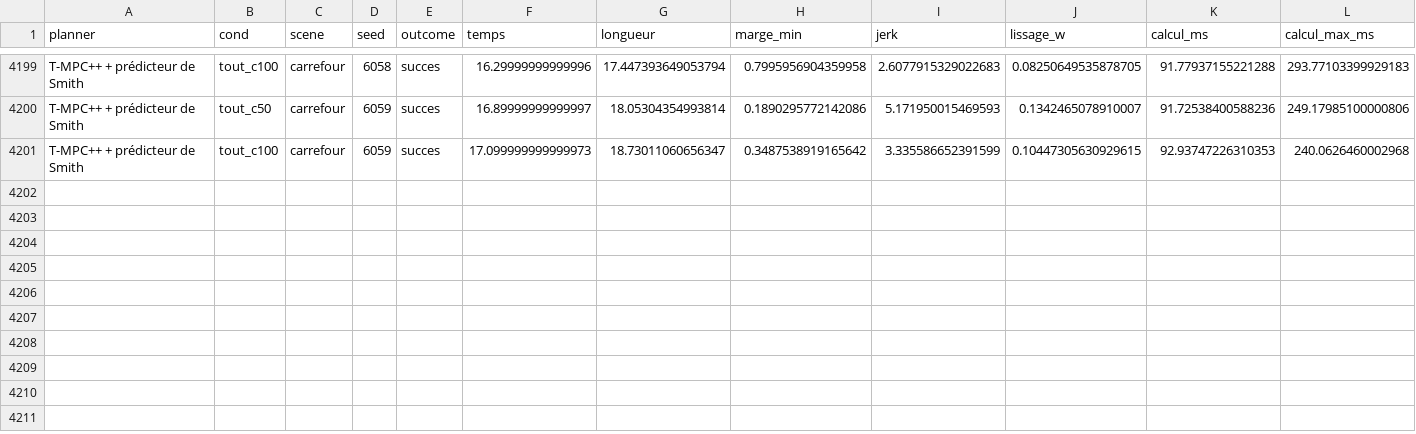
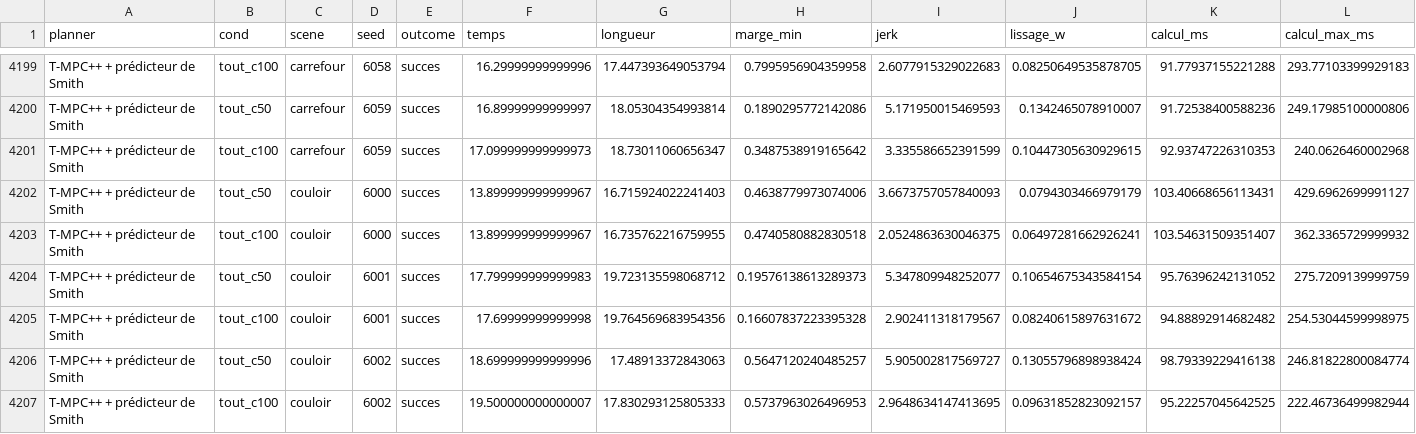
Before and after one commit to EmmaBibe/Application-robotique-, a CSV file: recherche/planificateur/seance8_cpp.csv, drawn as a sheet; only a part is shown, gaps mark what is left out; rows hold the shown columns only; the diff names each change by its address in the sheet, - before the commit and + after, or states it on an @@ line.

```diff
--- a/recherche/planificateur/seance8_cpp.csv
+++ b/recherche/planificateur/seance8_cpp.csv
+row 4202: T-MPC++ + prédicteur de Smith | tout_c50 | couloir | 6000 | succes | 13.899999999999967 | 16.715924022241403 | 0.4638779973074006 | 3.6673757057840093 | 0.0794303466979179 | 103.40668656113431 | 429.6962699991127
+row 4203: T-MPC++ + prédicteur de Smith | tout_c100 | couloir | 6000 | succes | 13.899999999999967 | 16.735762216759955 | 0.4740580882830518 | 2.0524863630046375 | 0.06497281662926241 | 103.54631509351407 | 362.3365729999932
+row 4204: T-MPC++ + prédicteur de Smith | tout_c50 | couloir | 6001 | succes | 17.799999999999983 | 19.723135598068712 | 0.19576138613289373 | 5.347809948252077 | 0.10654675343584154 | 95.76396242131052 | 275.7209139999759
+row 4205: T-MPC++ + prédicteur de Smith | tout_c100 | couloir | 6001 | succes | 17.69999999999998 | 19.764569683954356 | 0.16607837223395328 | 2.902411318179567 | 0.08240615897631672 | 94.88892914682482 | 254.53044599998975
+row 4206: T-MPC++ + prédicteur de Smith | tout_c50 | couloir | 6002 | succes | 18.699999999999996 | 17.48913372843063 | 0.5647120240485257 | 5.905002817569727 | 0.13055796898938424 | 98.79339229416138 | 246.81822800084774
+row 4207: T-MPC++ + prédicteur de Smith | tout_c100 | couloir | 6002 | succes | 19.500000000000007 | 17.830293125805333 | 0.5737963026496953 | 2.9648634147413695 | 0.09631852823092157 | 95.22257045642525 | 222.46736499982944
```
Also changed, not shown: 1 other file.
